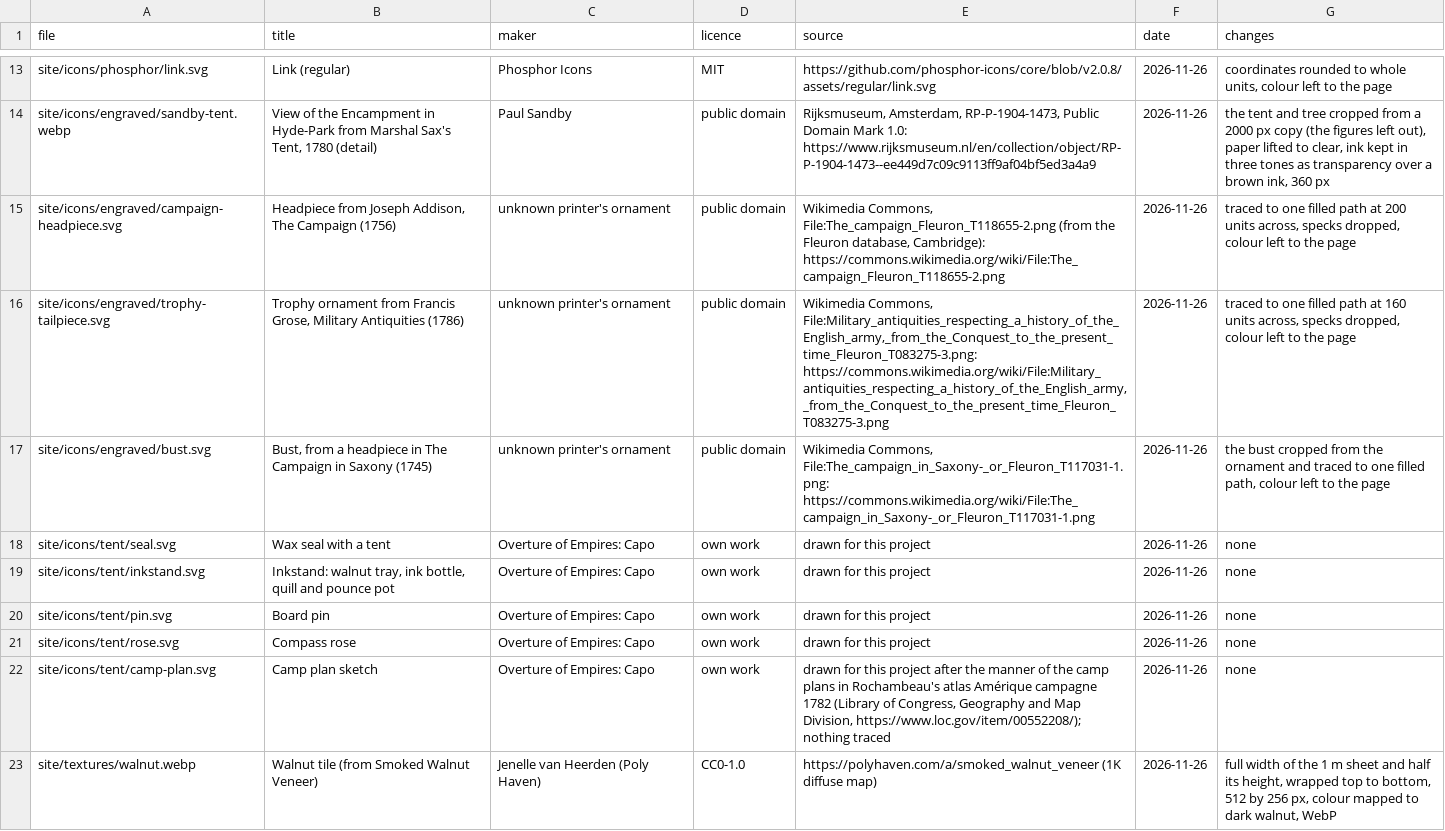
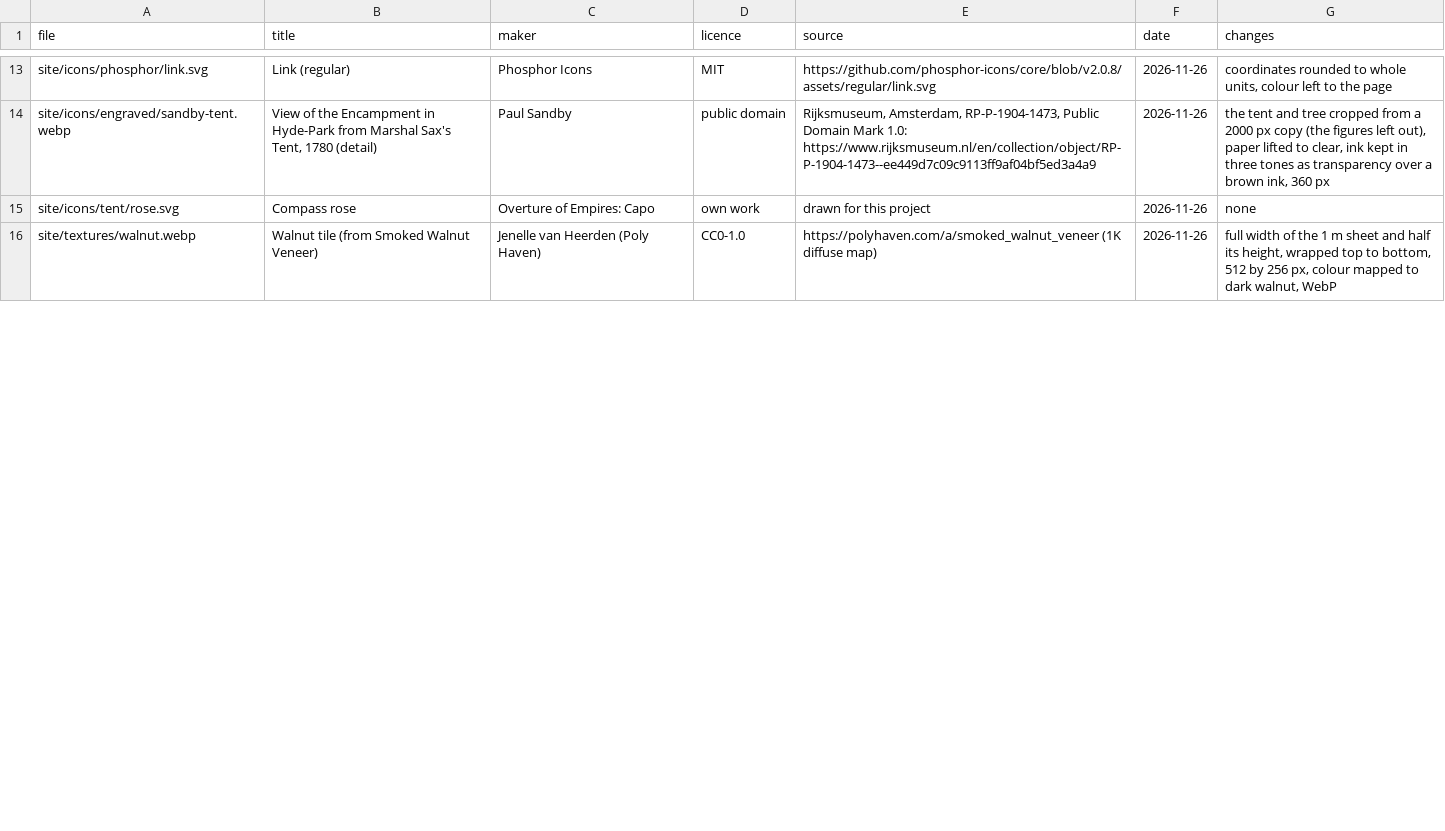
Before and after one commit to ada-arnote/Overture-of-Empires-Capo, a CSV file: CREDITS.csv, drawn as a sheet; only a part is shown, gaps mark what is left out; removed rows and columns are numbered as before the commit, all else as after; the diff covers the shown part only; the diff names each change by its address in the sheet, - before the commit and + after, or states it on an @@ line.

Commit message:
Front page rebuilt as a modern strategy-game site: a live board, real screenshots, the tent as accents
The hero plays a real four-bot game of Brass and Banners on a walnut-framed desk
(site/live.js: the game's own rules, bot and board; lazy, pausable, rests off screen
and when hidden, still under reduced motion, falls back to a picture without WebGL).
Every game is shown by a screenshot of its own board (site/shots/, own work).
New sections: figures, Capo, the four table games, six features, what is new,
the road map, the open-source ledger; a sticky bar with Play and a folding menu.
site/front.css replaces site/tent.css; the cork, paper and canvas tiles and seven
ornament drawings are retired, with CREDITS.csv and NOTICES.md brought in line.

Ruling 130: a site/shots/ shelf (.webp, 120 kB) and everything shipped up to 600 kB,
in tools/check.mjs, README.md and a test.

```diff
--- a/CREDITS.csv
+++ b/CREDITS.csv
-row 15: site/icons/engraved/campaign-headpiece.svg | Headpiece from Joseph Addison, The Campaign (1756) | unknown printer's ornament | public domain | Wikimedia Commons, File:The_campaign_Fleuron_T118655-2.png (from the Fleuron database, Cambridge): https://commons.wikimedia.org/wiki/File:The_campaign_Fleuron_T118655-2.png | 2026-11-26 | traced to one filled path at 200 units across, specks dropped, colour left to the page
-row 16: site/icons/engraved/trophy-tailpiece.svg | Trophy ornament from Francis Grose, Military Antiquities (1786) | unknown printer's ornament | public domain | Wikimedia Commons, File:Military_antiquities_respecting_a_history_of_the_English_army,_from_the_Conquest_to_the_present_time_Fleuron_T083275-3.png: https://commons.wikimedia.org/wiki/File:Military_antiquities_respecting_a_history_of_the_English_army,_from_the_Conquest_to_the_present_time_Fleuron_T083275-3.png | 2026-11-26 | traced to one filled path at 160 units across, specks dropped, colour left to the page
-row 17: site/icons/engraved/bust.svg | Bust, from a headpiece in The Campaign in Saxony (1745) | unknown printer's ornament | public domain | Wikimedia Commons, File:The_campaign_in_Saxony-_or_Fleuron_T117031-1.png: https://commons.wikimedia.org/wiki/File:The_campaign_in_Saxony-_or_Fleuron_T117031-1.png | 2026-11-26 | the bust cropped from the ornament and traced to one filled path, colour left to the page
-row 18: site/icons/tent/seal.svg | Wax seal with a tent | Overture of Empires: Capo | own work | drawn for this project | 2026-11-26 | none
-row 19: site/icons/tent/inkstand.svg | Inkstand: walnut tray, ink bottle, quill and pounce pot | Overture of Empires: Capo | own work | drawn for this project | 2026-11-26 | none
-row 20: site/icons/tent/pin.svg | Board pin | Overture of Empires: Capo | own work | drawn for this project | 2026-11-26 | none
-row 22: site/icons/tent/camp-plan.svg | Camp plan sketch | Overture of Empires: Capo | own work | drawn for this project after the manner of the camp plans in Rochambeau's atlas Amérique campagne 1782 (Library of Congress, Geography and Map Division, https://www.loc.gov/item/00552208/); nothing traced | 2026-11-26 | none
```
Also changed, not shown: 5 added rows, 3 removed rows and 1 edited cell elsewhere in this file, 26 other files.
